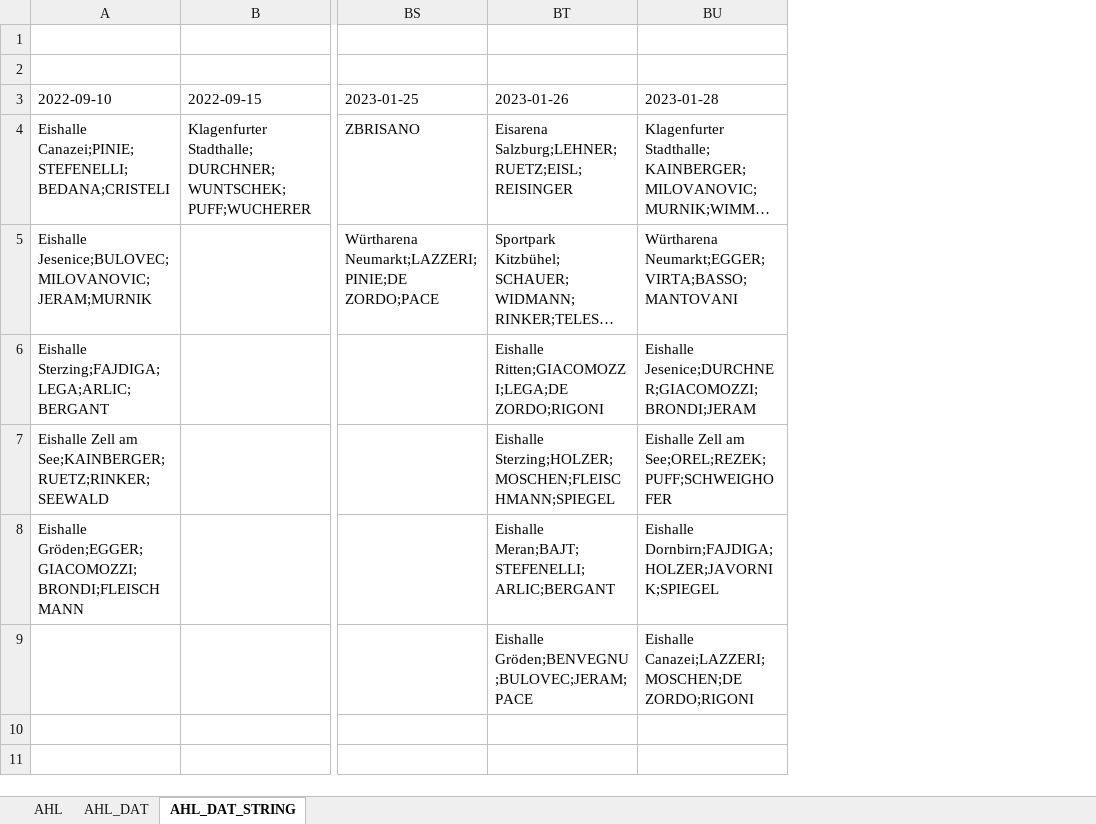
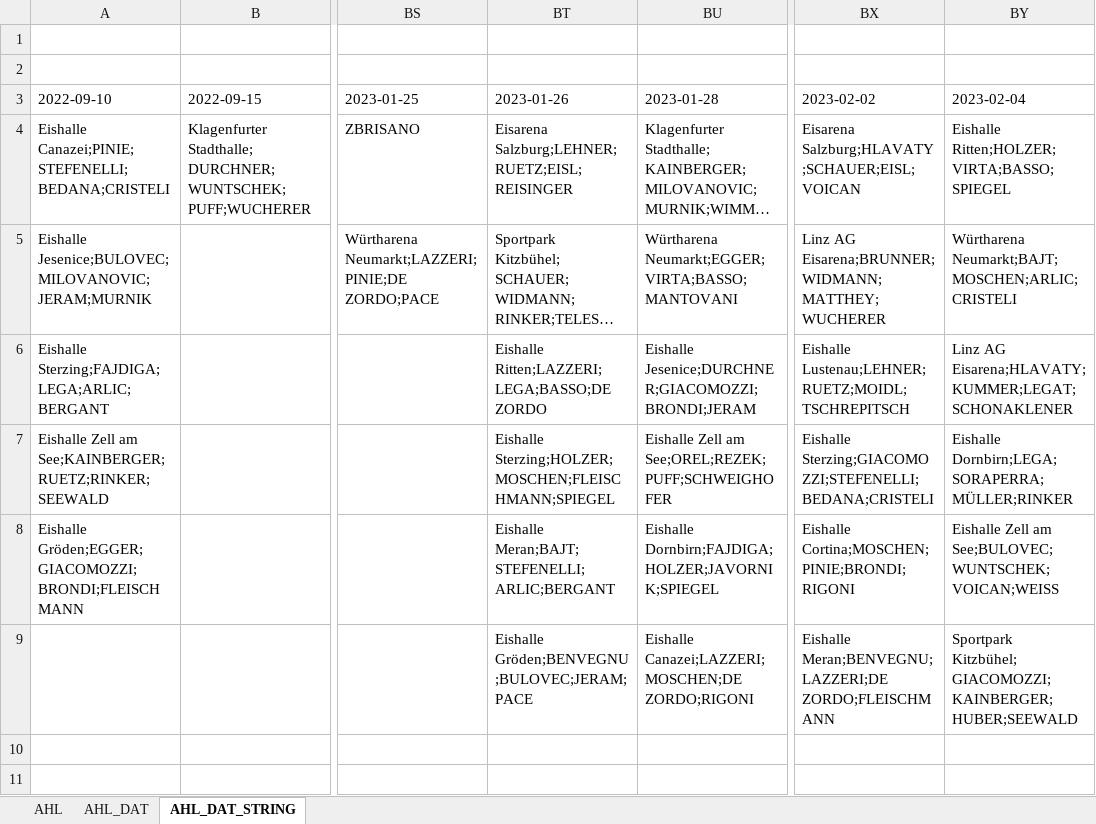
Before and after one commit to snojle23/delegacije, an Excel workbook: data/AHLdelegacije.xlsx, sheet AHL_DAT_STRING, drawn as a sheet; only a part is shown, gaps mark what is left out; long unchanged cells end in …; values as stored, in another font and other column widths than the file's, no borders; the diff names each change by its address in the sheet, - before the commit and + after, or states it on an @@ line.

```diff
--- a/data/AHLdelegacije.xlsx (sheet AHL_DAT_STRING)
+++ b/data/AHLdelegacije.xlsx (sheet AHL_DAT_STRING)
+column BX (2023-02-02), rows 4-9: Eisarena Salzburg;HLAVATY;SCHAUER;EISL;VOICAN | Linz AG Eisarena;BRUNNER;WIDMANN;MATTHEY;WUCHERER | Eishalle Lustenau;LEHNER;RUETZ;MOIDL;TSCHREPITSCH | Eishalle Sterzing;GIACOMOZZI;STEFENELLI;BEDANA;CRISTELI | Eishalle Cortina;MOSCHEN;PINIE;BRONDI;RIGONI | Eishalle Meran;BENVEGNU;LAZZERI;DE ZORDO;FLEISCHMANN
+column BY (2023-02-04), rows 4-9: Eishalle Ritten;HOLZER;VIRTA;BASSO;SPIEGEL | Würtharena Neumarkt;BAJT;MOSCHEN;ARLIC;CRISTELI | Linz AG Eisarena;HLAVATY;KUMMER;LEGAT;SCHONAKLENER | Eishalle Dornbirn;LEGA;SORAPERRA;MÜLLER;RINKER | Eishalle Zell am See;BULOVEC;WUNTSCHEK;VOICAN;WEISS | Sportpark Kitzbühel;GIACOMOZZI;KAINBERGER;HUBER;SEEWALD
-BT6 (2023-01-26): Eishalle Ritten;GIACOMOZZI;LEGA;DE ZORDO;RIGONI
+BT6 (2023-01-26): Eishalle Ritten;LAZZERI;LEGA;BASSO;DE ZORDO
```
Also changed, not shown: sheet AHL, sheet AHL_DAT, data/ICEHLdelegacije.xlsx, 5 other files.
